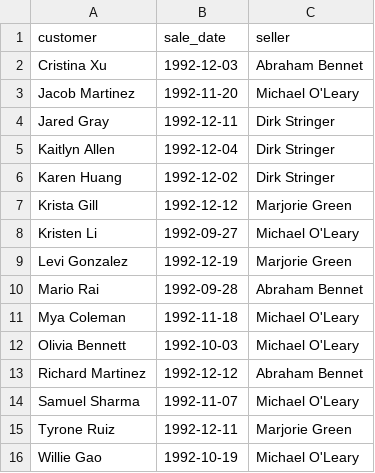
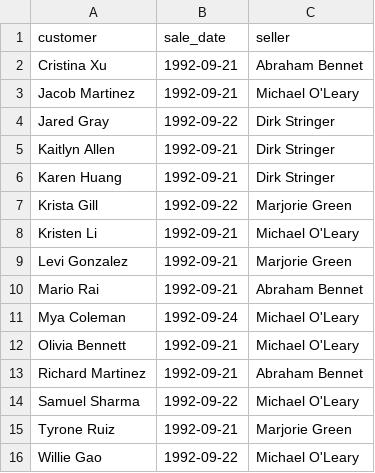
Before and after one commit to Markinmarch/data-analytics-project-92, a CSV file: special_offer.csv, drawn as a sheet.

```diff
--- a/special_offer.csv
+++ b/special_offer.csv
@@ -1,16 +1,16 @@
 "customer","sale_date","seller"
-Cristina Xu,1992-12-03,Abraham Bennet
-Jacob Martinez,1992-11-20,Michael O'Leary
-Jared Gray,1992-12-11,Dirk Stringer
-Kaitlyn Allen,1992-12-04,Dirk Stringer
-Karen Huang,1992-12-02,Dirk Stringer
-Krista Gill,1992-12-12,Marjorie Green
-Kristen Li,1992-09-27,Michael O'Leary
-Levi Gonzalez,1992-12-19,Marjorie Green
-Mario Rai,1992-09-28,Abraham Bennet
-Mya Coleman,1992-11-18,Michael O'Leary
-Olivia Bennett,1992-10-03,Michael O'Leary
-Richard Martinez,1992-12-12,Abraham Bennet
-Samuel Sharma,1992-11-07,Michael O'Leary
-Tyrone Ruiz,1992-12-11,Marjorie Green
-Willie Gao,1992-10-19,Michael O'Leary
+Cristina Xu,1992-09-21,Abraham Bennet
+Jacob Martinez,1992-09-21,Michael O'Leary
+Jared Gray,1992-09-22,Dirk Stringer
+Kaitlyn Allen,1992-09-21,Dirk Stringer
+Karen Huang,1992-09-21,Dirk Stringer
+Krista Gill,1992-09-22,Marjorie Green
+Kristen Li,1992-09-21,Michael O'Leary
+Levi Gonzalez,1992-09-21,Marjorie Green
+Mario Rai,1992-09-21,Abraham Bennet
+Mya Coleman,1992-09-24,Michael O'Leary
+Olivia Bennett,1992-09-21,Michael O'Leary
+Richard Martinez,1992-09-21,Abraham Bennet
+Samuel Sharma,1992-09-22,Michael O'Leary
+Tyrone Ruiz,1992-09-21,Marjorie Green
+Willie Gao,1992-09-22,Michael O'Leary
```
Also changed, not shown: 1 other file.
